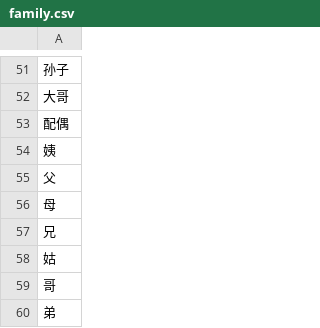
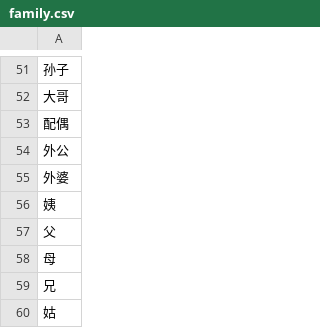
Before and after one commit to nkaccounting/quantity_extraction_and_understanding, a CSV file: data/family.csv, drawn as a sheet; only a part is shown, gaps mark what is left out; the shorter side is filled out with more unchanged rows; the diff names each change by its address in the sheet, - before the commit and + after, or states it on an @@ line.

```diff
--- a/data/family.csv
+++ b/data/family.csv
+row 54: 外公
+row 55: 外婆
```
Also changed, not shown: data/adv.csv, data/past_history.csv, 6 other files.
